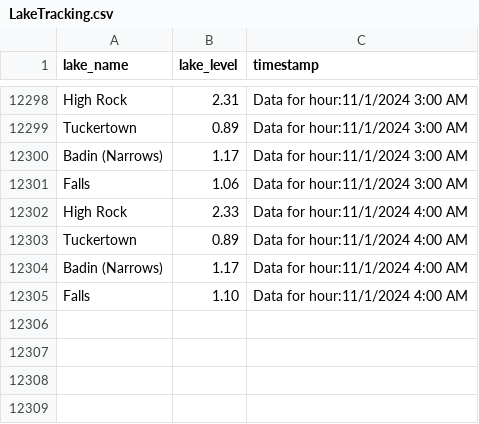
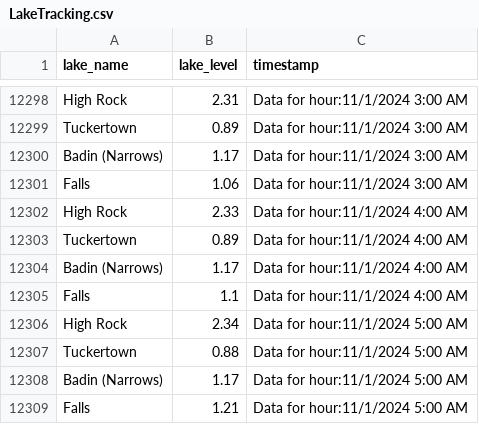
Before and after one commit to jordancox7483/Lake-Scrape-Project2, a CSV file: LakeTracking.csv, drawn as a sheet; only a part is shown, gaps mark what is left out.

Commit message:
Update LakeTracking on Data for hour:11/1/2024 5:00 AM

```diff
--- a/LakeTracking.csv
+++ b/LakeTracking.csv
@@ -12304,2 +12304,6 @@ Tuckertown,0.89,Data for hour:11/1/2024 4:00 AM
 Badin (Narrows),1.17,Data for hour:11/1/2024 4:00 AM
-Falls,1.10,Data for hour:11/1/2024 4:00 AM
+Falls,1.1,Data for hour:11/1/2024 4:00 AM
+High Rock,2.34,Data for hour:11/1/2024 5:00 AM
+Tuckertown,0.88,Data for hour:11/1/2024 5:00 AM
+Badin (Narrows),1.17,Data for hour:11/1/2024 5:00 AM
+Falls,1.21,Data for hour:11/1/2024 5:00 AM
```
